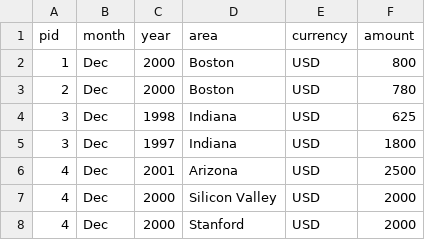
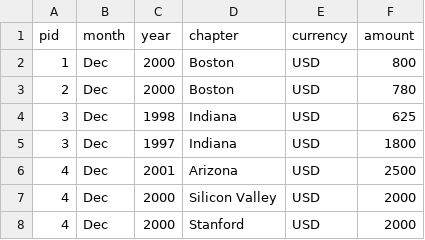
Before and after one commit to Sreekar-Shodhan/AshaFoundation, a CSV file: DataCSV/consolidated_funding.csv, drawn as a sheet; only a part is shown.

```diff
--- a/DataCSV/consolidated_funding.csv
+++ b/DataCSV/consolidated_funding.csv
@@ -1,2 +1,2 @@
-pid,month,year,area,currency,amount
+pid,month,year,chapter,currency,amount
 1,Dec,2000,Boston,USD,800
```
Also changed, not shown: DataCSV/consolidated_status.csv, DataCSV/cumulative_funding.csv, 11 other files.
